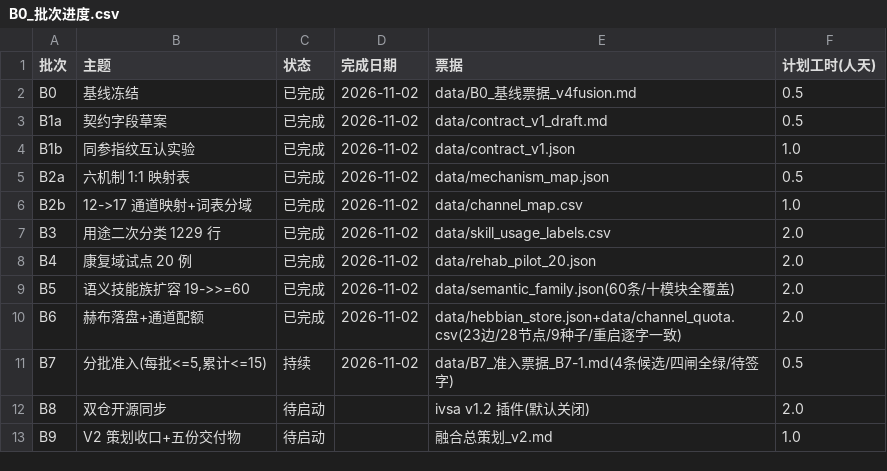
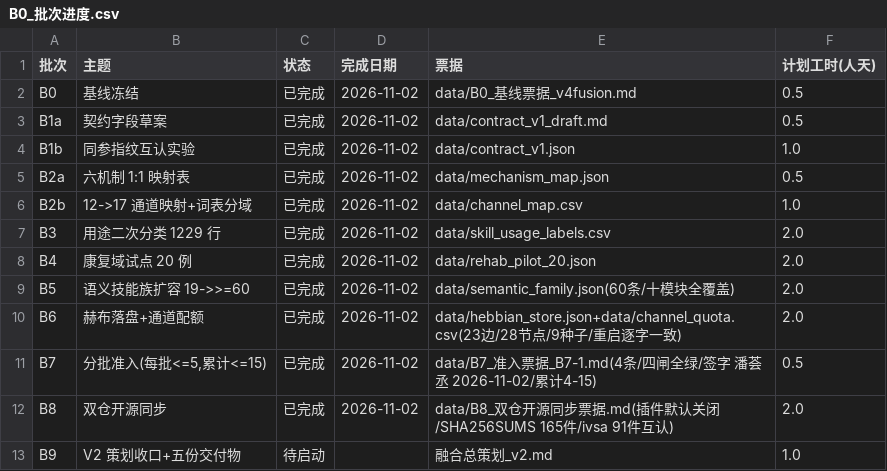
Before and after one commit to weideyouni/holoaeon, a CSV file: data/B0_批次进度.csv, drawn as a sheet.

Commit message:
B8: ivsa v1.2 plugin off-by-default + dual-repo SHA256SUMS mutual recognition (host 167 / ivsa 91, 17-channel 5/4/4/4, Apache-2.0 | MPL-2.0 layered); B7-1 signed 潘荟丞 2026-11-02 (4/15); sidecar 71->82; dimensions 25/47/9 unchanged

```diff
--- a/data/B0_批次进度.csv
+++ b/data/B0_批次进度.csv
@@ -10,4 +10,4 @@ B5,语义技能族扩容 19->>=60,已完成,2026-11-02,data/semantic_family.json
 B6,赫布落盘+通道配额,已完成,2026-11-02,data/hebbian_store.json+data/channel_quota.csv(23边/28节点/9种子/重启逐字一致),2.0
-B7,"分批准入(每批<=5,累计<=15)",持续,2026-11-02,data/B7_准入票据_B7-1.md(4条候选/四闸全绿/待签字),0.5
-B8,双仓开源同步,待启动,,ivsa v1.2 插件(默认关闭),2.0
+B7,"分批准入(每批<=5,累计<=15)",已完成,2026-11-02,data/B7_准入票据_B7-1.md(4条/四闸全绿/签字 潘荟丞 2026-11-02/累计4-15),0.5
+B8,双仓开源同步,已完成,2026-11-02,data/B8_双仓开源同步票据.md(插件默认关闭/SHA256SUMS 165件/ivsa 91件互认),2.0
 B9,V2 策划收口+五份交付物,待启动,,融合总策划_v2.md,1.0
```
Also changed, not shown: data/admission_ledger.csv, 18 other files.
